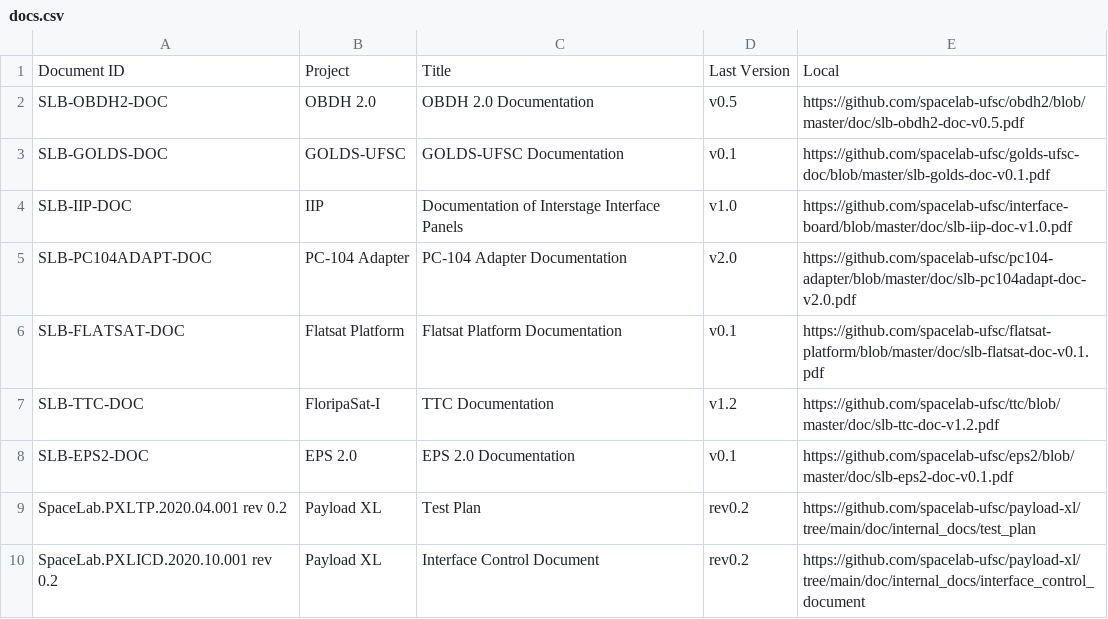
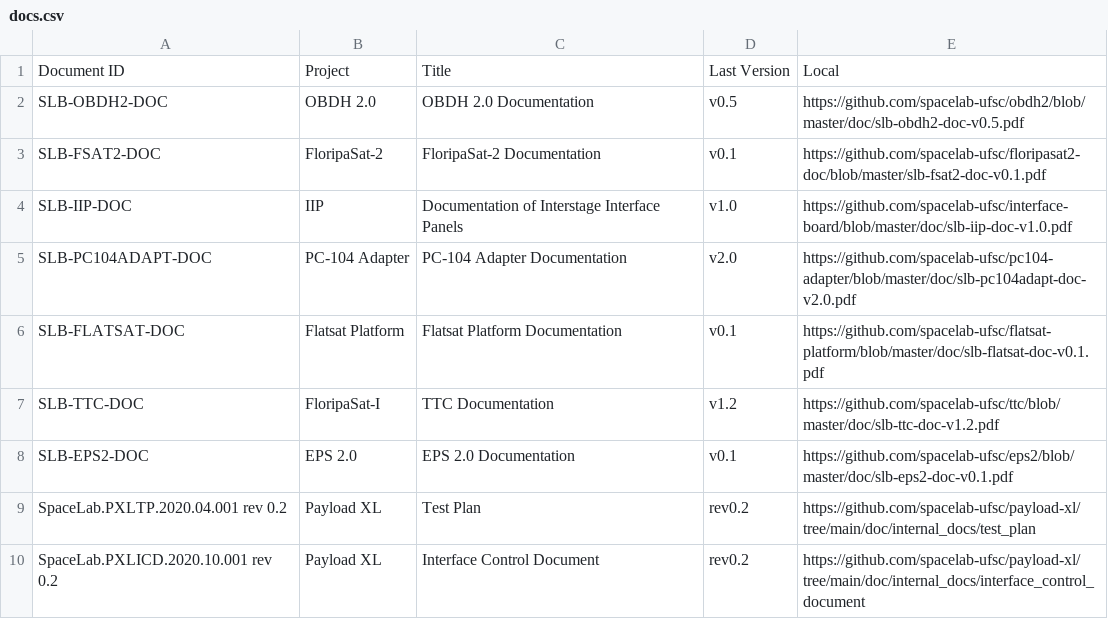
Before and after one commit to spacelab-ufsc/docs-tracking, a CSV file: docs.csv, drawn as a sheet; only a part is shown; removed rows and columns are numbered as before the commit, all else as after; the diff names each change by its address in the sheet, - before the commit and + after, or states it on an @@ line.

Commit message:
Updating the main document of the FloripaSat-2 project

```diff
--- a/docs.csv
+++ b/docs.csv
-row 3: SLB-GOLDS-DOC | GOLDS-UFSC | GOLDS-UFSC Documentation | v0.1 | https://github.com/spacelab-ufsc/golds-ufsc-doc/blob/master/slb-golds-doc-v0.1.pdf
+row 3: SLB-FSAT2-DOC | FloripaSat-2 | FloripaSat-2 Documentation | v0.1 | https://github.com/spacelab-ufsc/floripasat2-doc/blob/master/slb-fsat2-doc-v0.1.pdf
```
